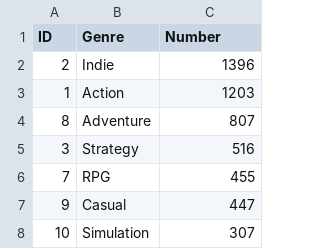
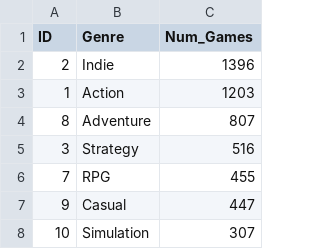
Before and after one commit to mikmik19/mikmik19.github.com, a CSV file: data/Genres_Summary.CSV, drawn as a sheet; only a part is shown.

Commit message:
Genre bar char successfully flipped
Still ned to fix the axis and make the y axis an ordinal axis labeled
with genres

```diff
--- a/data/Genres_Summary.CSV
+++ b/data/Genres_Summary.CSV
@@ -1,2 +1,2 @@
-ID,Genre,Number
+ID,Genre,Num_Games
 2,Indie,1396
```
Also changed, not shown: 2 other files.
